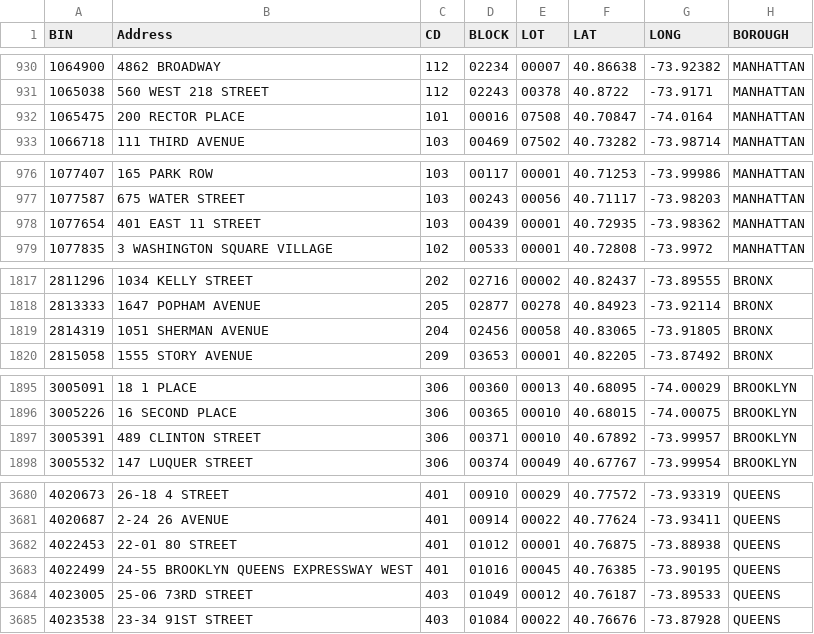
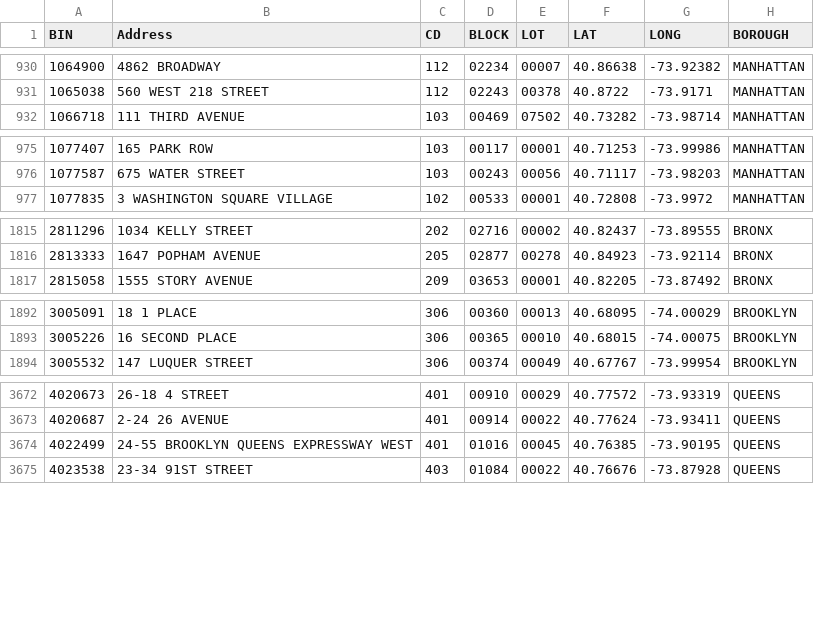
Before and after one commit to NYCDOB/SiteSafety_V2, a CSV file: data/CSC_RouteList.csv, drawn as a sheet; only a part is shown, gaps mark what is left out; the diff covers the shown part only; the diff names each change by its address in the sheet, - before the commit and + after, or states it on an @@ line.

```diff
--- a/data/CSC_RouteList.csv
+++ b/data/CSC_RouteList.csv
-row 932: 1065475 | 200 RECTOR PLACE | 101 | 00016 | 07508 | 40.70847 | -74.0164 | MANHATTAN
-row 978: 1077654 | 401 EAST 11 STREET | 103 | 00439 | 00001 | 40.72935 | -73.98362 | MANHATTAN
-row 1819: 2814319 | 1051 SHERMAN AVENUE | 204 | 02456 | 00058 | 40.83065 | -73.91805 | BRONX
-row 1897: 3005391 | 489 CLINTON STREET | 306 | 00371 | 00010 | 40.67892 | -73.99957 | BROOKLYN
-row 3682: 4022453 | 22-01 80 STREET | 401 | 01012 | 00001 | 40.76875 | -73.88938 | QUEENS
-row 3684: 4023005 | 25-06 73RD STREET | 403 | 01049 | 00012 | 40.76187 | -73.89533 | QUEENS
```
Also changed, not shown: 12 removed rows elsewhere in this file, 1 other file.
